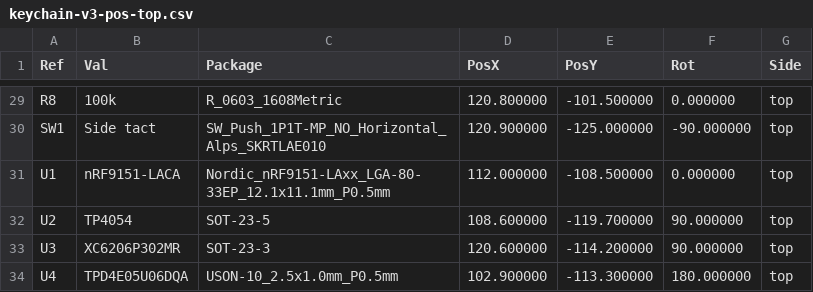
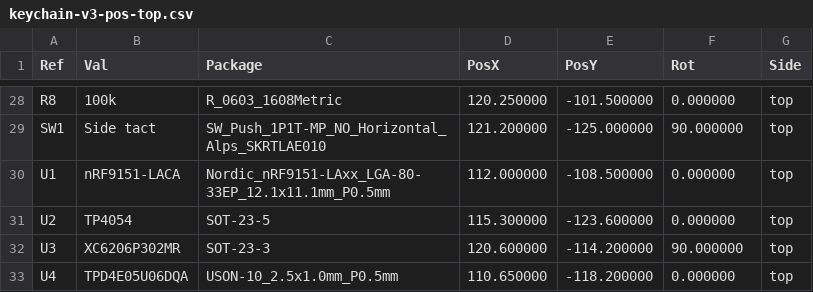
Before and after one commit to nuhnicek/love-story-device, a CSV file: v3/hardware/fab/keychain-v3-pos-top.csv, drawn as a sheet; only a part is shown, gaps mark what is left out; the diff covers the shown part only.

```diff
--- a/v3/hardware/fab/keychain-v3-pos-top.csv
+++ b/v3/hardware/fab/keychain-v3-pos-top.csv
@@ -29,6 +28,6 @@ Ref,Val,Package,PosX,PosY,Rot,Side
-"R8","100k","R_0603_1608Metric",120.800000,-101.500000,0.000000,top
-"SW1","Side tact","SW_Push_1P1T-MP_NO_Horizontal_Alps_SKRTLAE010",120.900000,-125.000000,-90.000000,top
+"R8","100k","R_0603_1608Metric",120.250000,-101.500000,0.000000,top
+"SW1","Side tact","SW_Push_1P1T-MP_NO_Horizontal_Alps_SKRTLAE010",121.200000,-125.000000,90.000000,top
 "U1","nRF9151-LACA","Nordic_nRF9151-LAxx_LGA-80-33EP_12.1x11.1mm_P0.5mm",112.000000,-108.500000,0.000000,top
-"U2","TP4054","SOT-23-5",108.600000,-119.700000,90.000000,top
+"U2","TP4054","SOT-23-5",115.300000,-123.600000,0.000000,top
 "U3","XC6206P302MR","SOT-23-3",120.600000,-114.200000,90.000000,top
-"U4","TPD4E05U06DQA","USON-10_2.5x1.0mm_P0.5mm",102.900000,-113.300000,180.000000,top
+"U4","TPD4E05U06DQA","USON-10_2.5x1.0mm_P0.5mm",110.650000,-118.200000,0.000000,top
```
Also changed, not shown: 1 removed row and 29 edited cells elsewhere in this file, v3/hardware/fab/keychain-v3-bom.csv, 36 other files.
